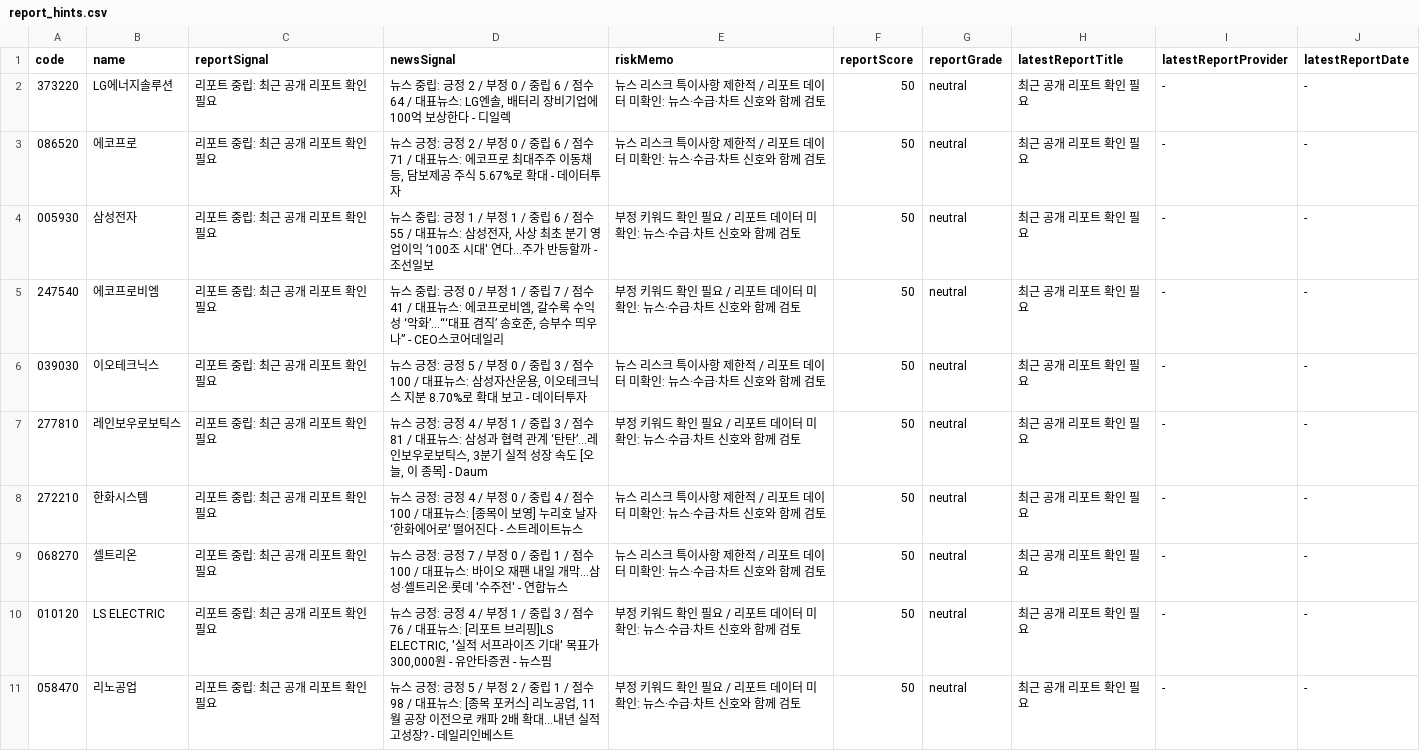
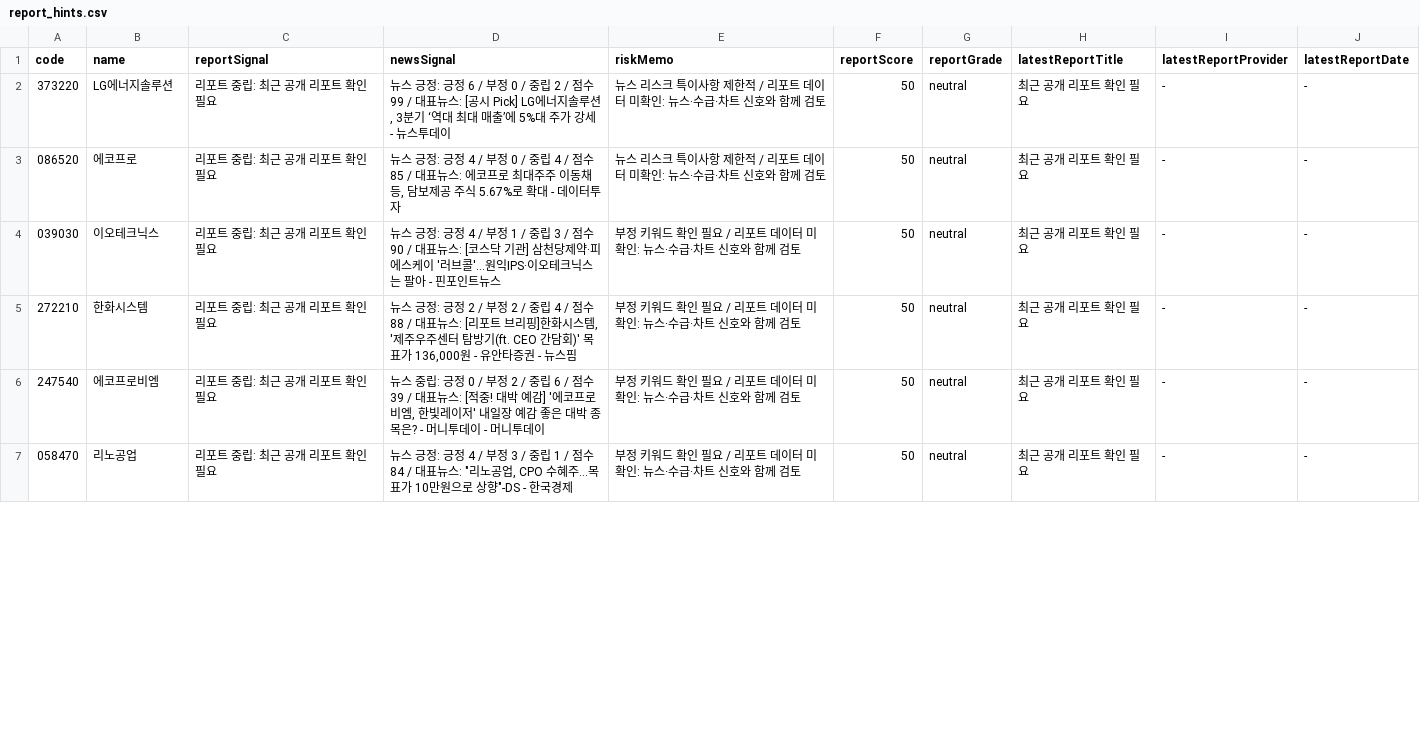
Before and after one commit to babbu28238/investment-json-data, a CSV file: report_hints.csv, drawn as a sheet; only a part is shown; the diff covers the shown part only.

```diff
--- a/report_hints.csv
+++ b/report_hints.csv
@@ -1,11 +1,7 @@
 code,name,reportSignal,newsSignal,riskMemo,reportScore,reportGrade,latestReportTitle,latestReportProvider,latestReportDate
-373220,LG에너지솔루션,리포트 중립: 최근 공개 리포트 확인 필요,"뉴스 중립: 긍정 2 / 부정 0 / 중립 6 / 점수 64 / 대표뉴스: LG엔솔, 배터리 장비기업에 100억 보상한다 - 디일렉",뉴스 리스크 특이사항 제한적 / 리포트 데이터 미확인: 뉴스·수급·차트 신호와 함께 검토,50,neutral,최근 공개 리포트 확인 필요,-,-
-086520,에코프로,리포트 중립: 최근 공개 리포트 확인 필요,"뉴스 긍정: 긍정 2 / 부정 0 / 중립 6 / 점수 71 / 대표뉴스: 에코프로 최대주주 이동채 등, 담보제공 주식 5.67%로 확대 - 데이터투자",뉴스 리스크 특이사항 제한적 / 리포트 데이터 미확인: 뉴스·수급·차트 신호와 함께 검토,50,neutral,최근 공개 리포트 확인 필요,-,-
-005930,삼성전자,리포트 중립: 최근 공개 리포트 확인 필요,"뉴스 중립: 긍정 1 / 부정 1 / 중립 6 / 점수 55 / 대표뉴스: 삼성전자, 사상 최초 분기 영업이익 ’100조 시대' 연다...주가 반등할까 - 조선일보",부정 키워드 확인 필요 / 리포트 데이터 미확인: 뉴스·수급·차트 신호와 함께 검토,50,neutral,최근 공개 리포트 확인 필요,-,-
-247540,에코프로비엠,리포트 중립: 최근 공개 리포트 확인 필요,"뉴스 중립: 긍정 0 / 부정 1 / 중립 7 / 점수 41 / 대표뉴스: 에코프로비엠, 갈수록 수익성 ‘악화’…“‘대표 겸직’ 송호준, 승부수 띄우나” - CEO스코어데일리",부정 키워드 확인 필요 / 리포트 데이터 미확인: 뉴스·수급·차트 신호와 함께 검토,50,neutral,최근 공개 리포트 확인 필요,-,-
-039030,이오테크닉스,리포트 중립: 최근 공개 리포트 확인 필요,"뉴스 긍정: 긍정 5 / 부정 0 / 중립 3 / 점수 100 / 대표뉴스: 삼성자산운용, 이오테크닉스 지분 8.70%로 확대 보고 - 데이터투자",뉴스 리스크 특이사항 제한적 / 리포트 데이터 미확인: 뉴스·수급·차트 신호와 함께 검토,50,neutral,최근 공개 리포트 확인 필요,-,-
-277810,레인보우로보틱스,리포트 중립: 최근 공개 리포트 확인 필요,"뉴스 긍정: 긍정 4 / 부정 1 / 중립 3 / 점수 81 / 대표뉴스: 삼성과 협력 관계 ‘탄탄’…레인보우로보틱스, 3분기 실적 성장 속도 [오늘, 이 종목] - Daum",부정 키워드 확인 필요 / 리포트 데이터 미확인: 뉴스·수급·차트 신호와 함께 검토,50,neutral,최근 공개 리포트 확인 필요,-,-
-272210,한화시스템,리포트 중립: 최근 공개 리포트 확인 필요,뉴스 긍정: 긍정 4 / 부정 0 / 중립 4 / 점수 100 / 대표뉴스: [종목이 보영] 누리호 날자 ‘한화에어로’ 떨어진다 - 스트레이트뉴스,뉴스 리스크 특이사항 제한적 / 리포트 데이터 미확인: 뉴스·수급·차트 신호와 함께 검토,50,neutral,최근 공개 리포트 확인 필요,-,-
-068270,셀트리온,리포트 중립: 최근 공개 리포트 확인 필요,뉴스 긍정: 긍정 7 / 부정 0 / 중립 1 / 점수 100 / 대표뉴스: 바이오 재팬 내일 개막…삼성·셀트리온·롯데 '수주전' - 연합뉴스,뉴스 리스크 특이사항 제한적 / 리포트 데이터 미확인: 뉴스·수급·차트 신호와 함께 검토,50,neutral,최근 공개 리포트 확인 필요,-,-
-010120,LS ELECTRIC,리포트 중립: 최근 공개 리포트 확인 필요,"뉴스 긍정: 긍정 4 / 부정 1 / 중립 3 / 점수 76 / 대표뉴스: [리포트 브리핑]LS ELECTRIC, '실적 서프라이즈 기대' 목표가 300,000원 - 유안타증권 - 뉴스핌",부정 키워드 확인 필요 / 리포트 데이터 미확인: 뉴스·수급·차트 신호와 함께 검토,50,neutral,최근 공개 리포트 확인 필요,-,-
-058470,리노공업,리포트 중립: 최근 공개 리포트 확인 필요,"뉴스 긍정: 긍정 5 / 부정 2 / 중립 1 / 점수 98 / 대표뉴스: [종목 포커스] 리노공업, 11월 공장 이전으로 캐파 2배 확대…내년 실적 고성장? - 데일리인베스트",부정 키워드 확인 필요 / 리포트 데이터 미확인: 뉴스·수급·차트 신호와 함께 검토,50,neutral,최근 공개 리포트 확인 필요,-,-
+373220,LG에너지솔루션,리포트 중립: 최근 공개 리포트 확인 필요,"뉴스 긍정: 긍정 6 / 부정 0 / 중립 2 / 점수 99 / 대표뉴스: [공시 Pick] LG에너지솔루션, 3분기 ‘역대 최대 매출’에 5%대 주가 강세 - 뉴스투데이",뉴스 리스크 특이사항 제한적 / 리포트 데이터 미확인: 뉴스·수급·차트 신호와 함께 검토,50,neutral,최근 공개 리포트 확인 필요,-,-
+086520,에코프로,리포트 중립: 최근 공개 리포트 확인 필요,"뉴스 긍정: 긍정 4 / 부정 0 / 중립 4 / 점수 85 / 대표뉴스: 에코프로 최대주주 이동채 등, 담보제공 주식 5.67%로 확대 - 데이터투자",뉴스 리스크 특이사항 제한적 / 리포트 데이터 미확인: 뉴스·수급·차트 신호와 함께 검토,50,neutral,최근 공개 리포트 확인 필요,-,-
+039030,이오테크닉스,리포트 중립: 최근 공개 리포트 확인 필요,뉴스 긍정: 긍정 4 / 부정 1 / 중립 3 / 점수 90 / 대표뉴스: [코스닥 기관] 삼천당제약·피에스케이 '러브콜'…원익IPS·이오테크닉스는 팔아 - 핀포인트뉴스,부정 키워드 확인 필요 / 리포트 데이터 미확인: 뉴스·수급·차트 신호와 함께 검토,50,neutral,최근 공개 리포트 확인 필요,-,-
+272210,한화시스템,리포트 중립: 최근 공개 리포트 확인 필요,"뉴스 긍정: 긍정 2 / 부정 2 / 중립 4 / 점수 88 / 대표뉴스: [리포트 브리핑]한화시스템, '제주우주센터 탐방기(ft. CEO 간담회)' 목표가 136,000원 - 유안타증권 - 뉴스핌",부정 키워드 확인 필요 / 리포트 데이터 미확인: 뉴스·수급·차트 신호와 함께 검토,50,neutral,최근 공개 리포트 확인 필요,-,-
+247540,에코프로비엠,리포트 중립: 최근 공개 리포트 확인 필요,"뉴스 중립: 긍정 0 / 부정 2 / 중립 6 / 점수 39 / 대표뉴스: [적중! 대박 예감] '에코프로비엠, 한빛레이저' 내일장 예감 좋은 대박 종목은? - 머니투데이 - 머니투데이",부정 키워드 확인 필요 / 리포트 데이터 미확인: 뉴스·수급·차트 신호와 함께 검토,50,neutral,최근 공개 리포트 확인 필요,-,-
+058470,리노공업,리포트 중립: 최근 공개 리포트 확인 필요,"뉴스 긍정: 긍정 4 / 부정 3 / 중립 1 / 점수 84 / 대표뉴스: ""리노공업, CPO 수혜주…목표가 10만원으로 상향""-DS - 한국경제",부정 키워드 확인 필요 / 리포트 데이터 미확인: 뉴스·수급·차트 신호와 함께 검토,50,neutral,최근 공개 리포트 확인 필요,-,-
```
Also changed, not shown: 5 added rows, 1 removed row and 26 edited cells elsewhere in this file, stock_candidates_input.csv, supply_flow_input.csv, 29 other files.
